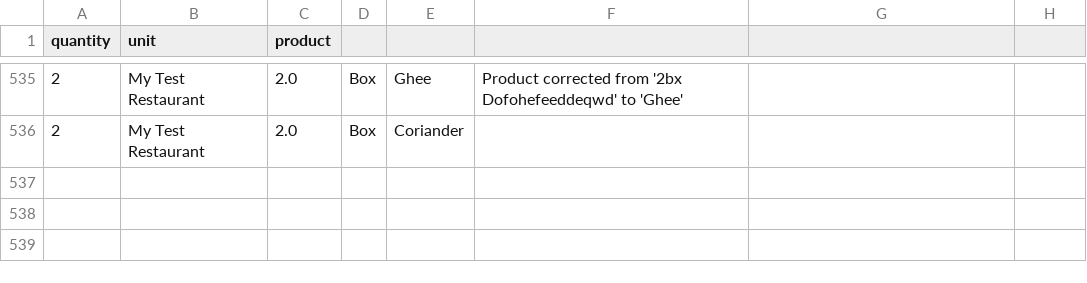
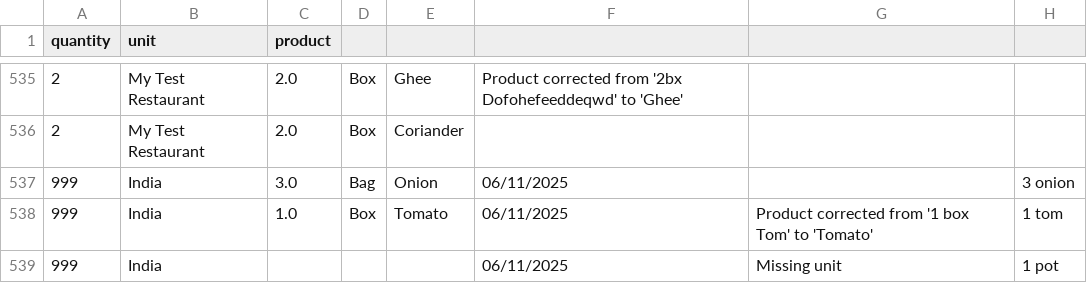
Before and after one commit to YasirC6565/OrderHub, a CSV file: orders.csv, drawn as a sheet; only a part is shown, gaps mark what is left out; the diff names each change by its address in the sheet, - before the commit and + after, or states it on an @@ line.

```diff
--- a/orders.csv
+++ b/orders.csv
+row 537: 999 | India | 3.0 | Bag | Onion | 06/11/2025 |  | 3 onion
+row 538: 999 | India | 1.0 | Box | Tomato | 06/11/2025 | Product corrected from '1 box Tom' to 'Tomato' | 1 tom
+row 539: 999 | India |  |  |  | 06/11/2025 | Missing unit | 1 pot
```
Also changed, not shown: 2 other files.
